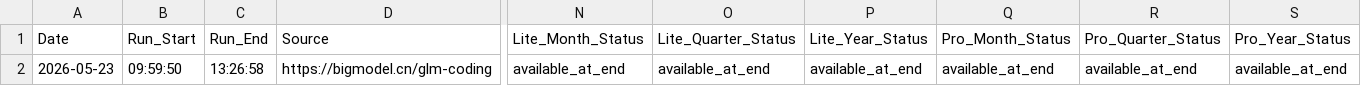
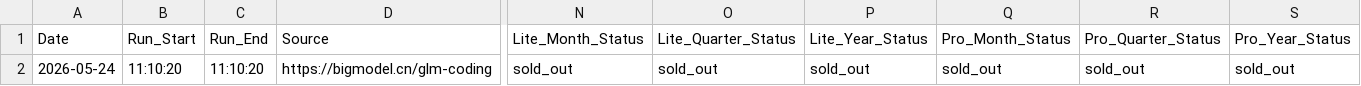
Before and after one commit to Kenneth-Top/workflows-, a CSV file: glm_coding_plan_history.csv, drawn as a sheet; only a part is shown, gaps mark what is left out; removed rows and columns are numbered as before the commit, all else as after; rows hold the shown columns only; the diff names each change by its address in the sheet, - before the commit and + after, or states it on an @@ line.

Commit message:
Fix GLM plan sold-out monitor

```diff
--- a/glm_coding_plan_history.csv
+++ b/glm_coding_plan_history.csv
-row 2: 2026-05-23 | 09:59:50 | 13:26:58 | https://bigmodel.cn/glm-coding | available_at_end | available_at_end | available_at_end | available_at_end | available_at_end | available_at_end
+row 2: 2026-05-24 | 11:10:20 | 11:10:20 | https://bigmodel.cn/glm-coding | sold_out | sold_out | sold_out | sold_out | sold_out | sold_out
```
Also changed, not shown: 5 other files.
